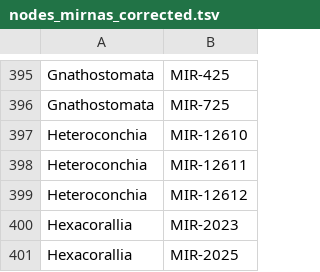
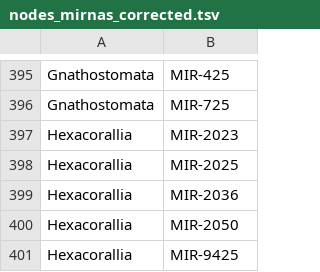
Before and after one commit to sinanugur/MirMachine, a TSV file: mirmachine/meta/nodes_mirnas_corrected.tsv, drawn as a sheet; only a part is shown, gaps mark what is left out; the shorter side is filled out with more unchanged rows; the diff names each change by its address in the sheet, - before the commit and + after, or states it on an @@ line.

```diff
--- a/mirmachine/meta/nodes_mirnas_corrected.tsv
+++ b/mirmachine/meta/nodes_mirnas_corrected.tsv
-row 397: Heteroconchia | MIR-12610
-row 398: Heteroconchia | MIR-12611
-row 399: Heteroconchia | MIR-12612
```
Also changed, not shown: 3 other files.
